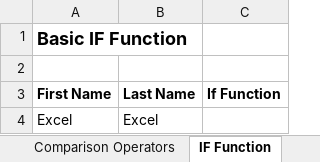
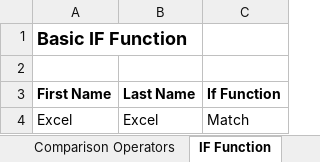
Before and after one commit to A-C-Sai/working-with-data, an Excel workbook: excel/excel-training/Level 2/IF Function Explained - BEGIN.xlsx, sheet IF Function, drawn as a sheet; values as stored, in another font and other column widths than the file's, no borders; the diff names each change by its address in the sheet, - before the commit and + after, or states it on an @@ line.

```diff
--- a/excel/excel-training/Level 2/IF Function Explained - BEGIN.xlsx (sheet IF Function)
+++ b/excel/excel-training/Level 2/IF Function Explained - BEGIN.xlsx (sheet IF Function)
-C4 (If Function): (empty)
+C4 (If Function): Match
```
Also changed, not shown: sheet AND OR Functions, sheet Grouping with IF, sheet Alt Nested IF - VLOOKUP, sheet Logical Tests.
